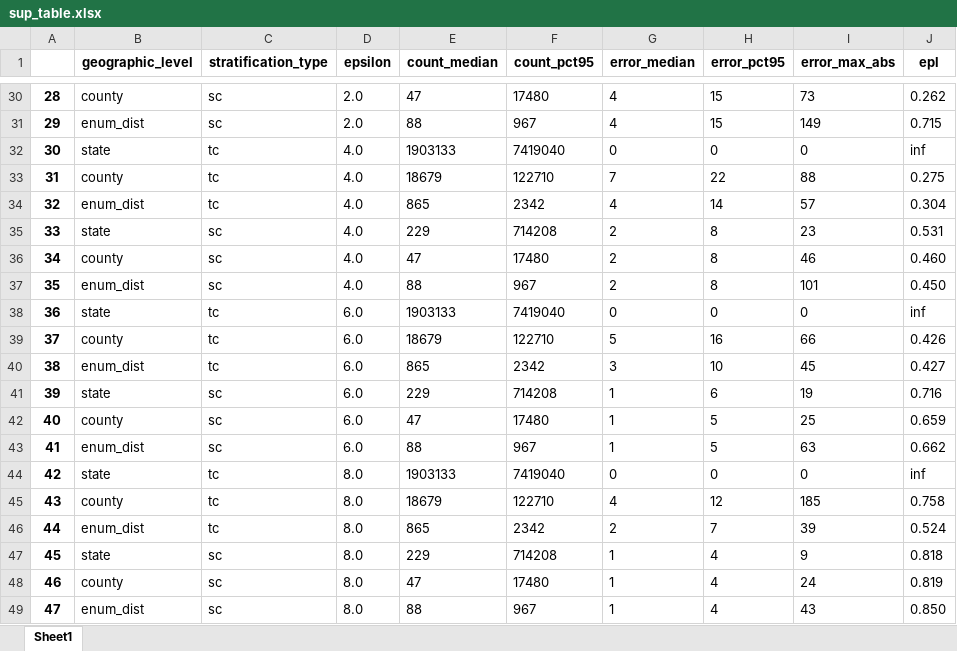
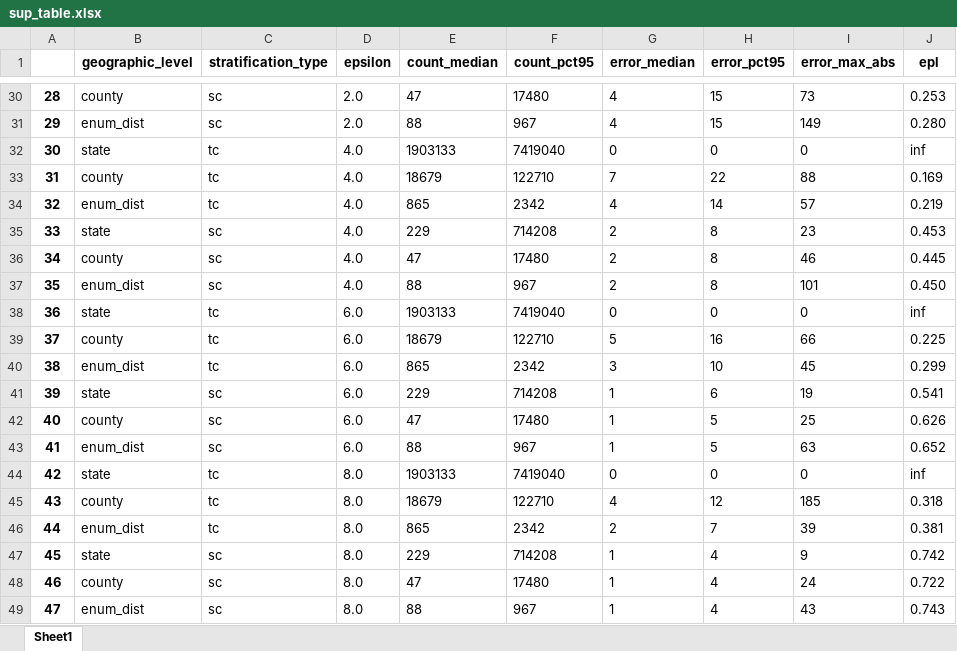
Before and after one commit to aflaxman/dp_2020_census, an Excel workbook: sup_table.xlsx, sheet Sheet1, drawn as a sheet; only a part is shown, gaps mark what is left out; values as stored, in another font and other column widths than the file's, no borders; the diff covers the shown part only; the diff names each change by its address in the sheet, - before the commit and + after, or states it on an @@ line.

```diff
--- a/sup_table.xlsx (sheet Sheet1)
+++ b/sup_table.xlsx (sheet Sheet1)
-J30 (epl): 0.262
+J30 (epl): 0.253
-J31 (epl): 0.715
+J31 (epl): 0.280
-J33 (epl): 0.275
+J33 (epl): 0.169
-J34 (epl): 0.304
+J34 (epl): 0.219
-J35 (epl): 0.531
+J35 (epl): 0.453
-J36 (epl): 0.460
+J36 (epl): 0.445
-J39 (epl): 0.426
+J39 (epl): 0.225
-J40 (epl): 0.427
+J40 (epl): 0.299
-J41 (epl): 0.716
+J41 (epl): 0.541
-J42 (epl): 0.659
+J42 (epl): 0.626
-J43 (epl): 0.662
+J43 (epl): 0.652
-J45 (epl): 0.758
+J45 (epl): 0.318
-J46 (epl): 0.524
+J46 (epl): 0.381
-J47 (epl): 0.818
+J47 (epl): 0.742
-J48 (epl): 0.819
+J48 (epl): 0.722
-J49 (epl): 0.850
+J49 (epl): 0.743
```
Also changed, not shown: 23 edited cells elsewhere in this sheet, 9 other files.
